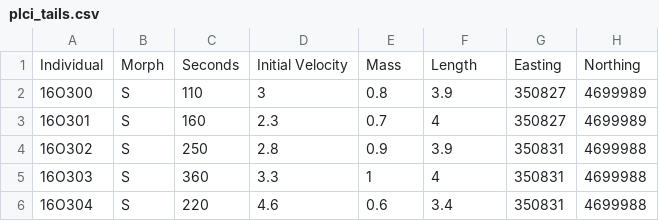
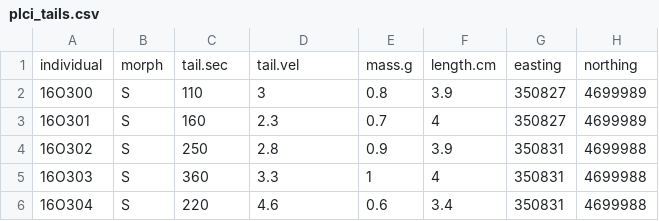
Before and after one commit to bcosentino/biostats, a CSV file: data/plci_tails.csv, drawn as a sheet; only a part is shown; removed rows and columns are numbered as before the commit, all else as after; the diff names each change by its address in the sheet, - before the commit and + after, or states it on an @@ line.

Commit message:
Add files via upload

```diff
--- a/data/plci_tails.csv
+++ b/data/plci_tails.csv
-row 1: Individual | Morph | Seconds | Initial Velocity | Mass | Length | Easting | Northing
+row 1: individual | morph | tail.sec | tail.vel | mass.g | length.cm | easting | northing
```
